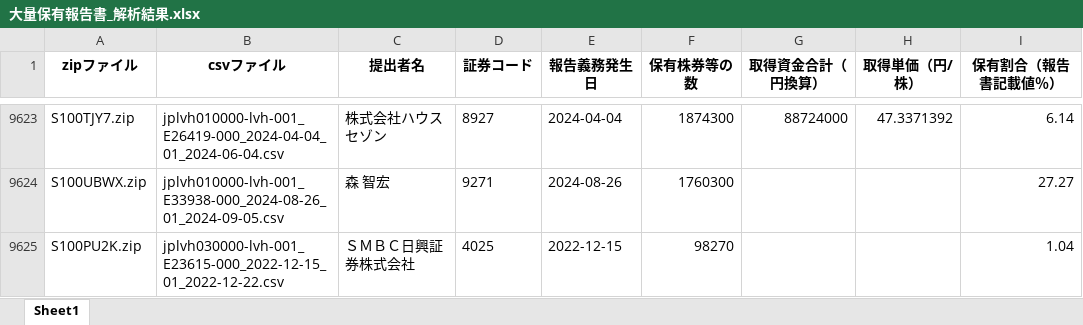
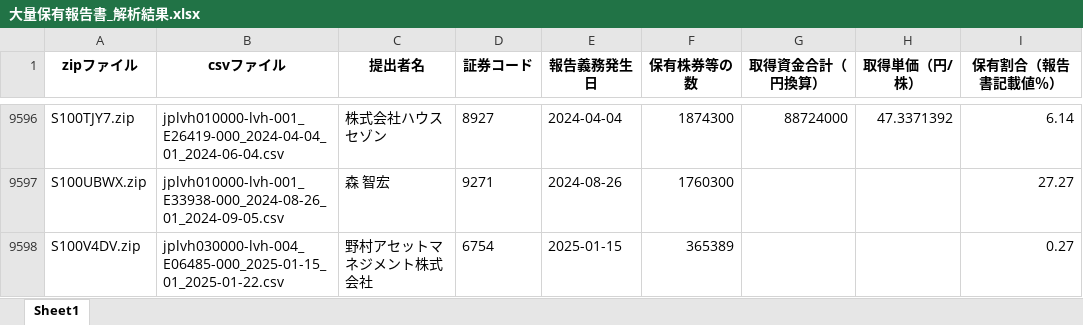
Before and after one commit to harubon1027-pixel/activist-results, an Excel workbook: docs/大量保有報告書_解析結果.xlsx, sheet Sheet1, drawn as a sheet; only a part is shown, gaps mark what is left out; the shorter side is filled out with more unchanged rows; values as stored, in another font and other column widths than the file's, no borders; the diff covers the shown part only; the diff names each change by its address in the sheet, - before the commit and + after, or states it on an @@ line.

```diff
--- a/docs/大量保有報告書_解析結果.xlsx (sheet Sheet1)
+++ b/docs/大量保有報告書_解析結果.xlsx (sheet Sheet1)
-row 9625: S100PU2K.zip | jplvh030000-lvh-001_E23615-000_2022-12-15_01_2022-12-22.csv | ＳＭＢＣ日興証券株式会社 | 4025 | 2022-12-15 | 98270 |  |  | 1.04
```
Also changed, not shown: 32 removed rows elsewhere in this sheet, docs/アクティビスト銘柄_資産判定.xlsx, docs/アクティビスト銘柄一覧.xlsx.
